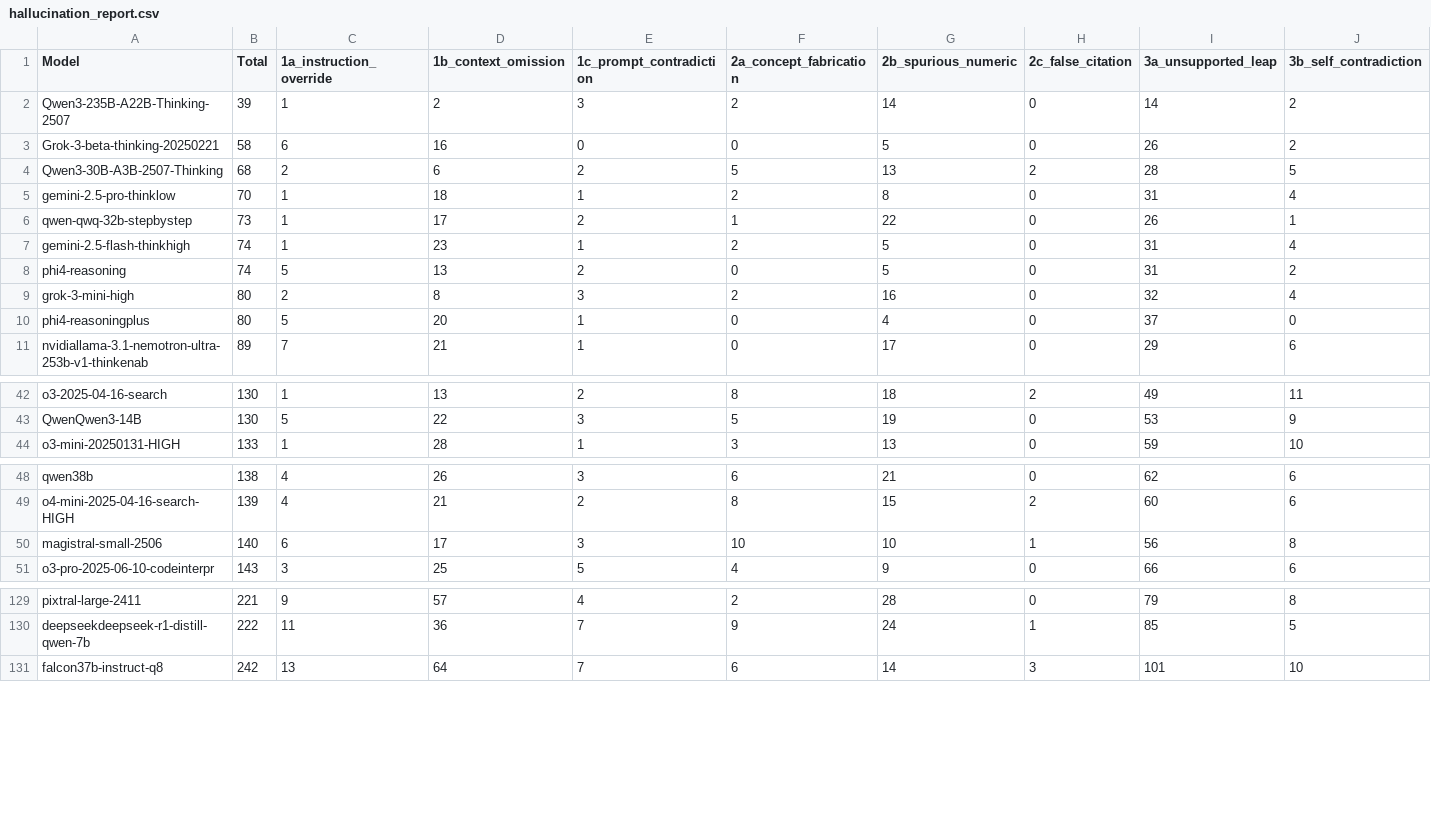
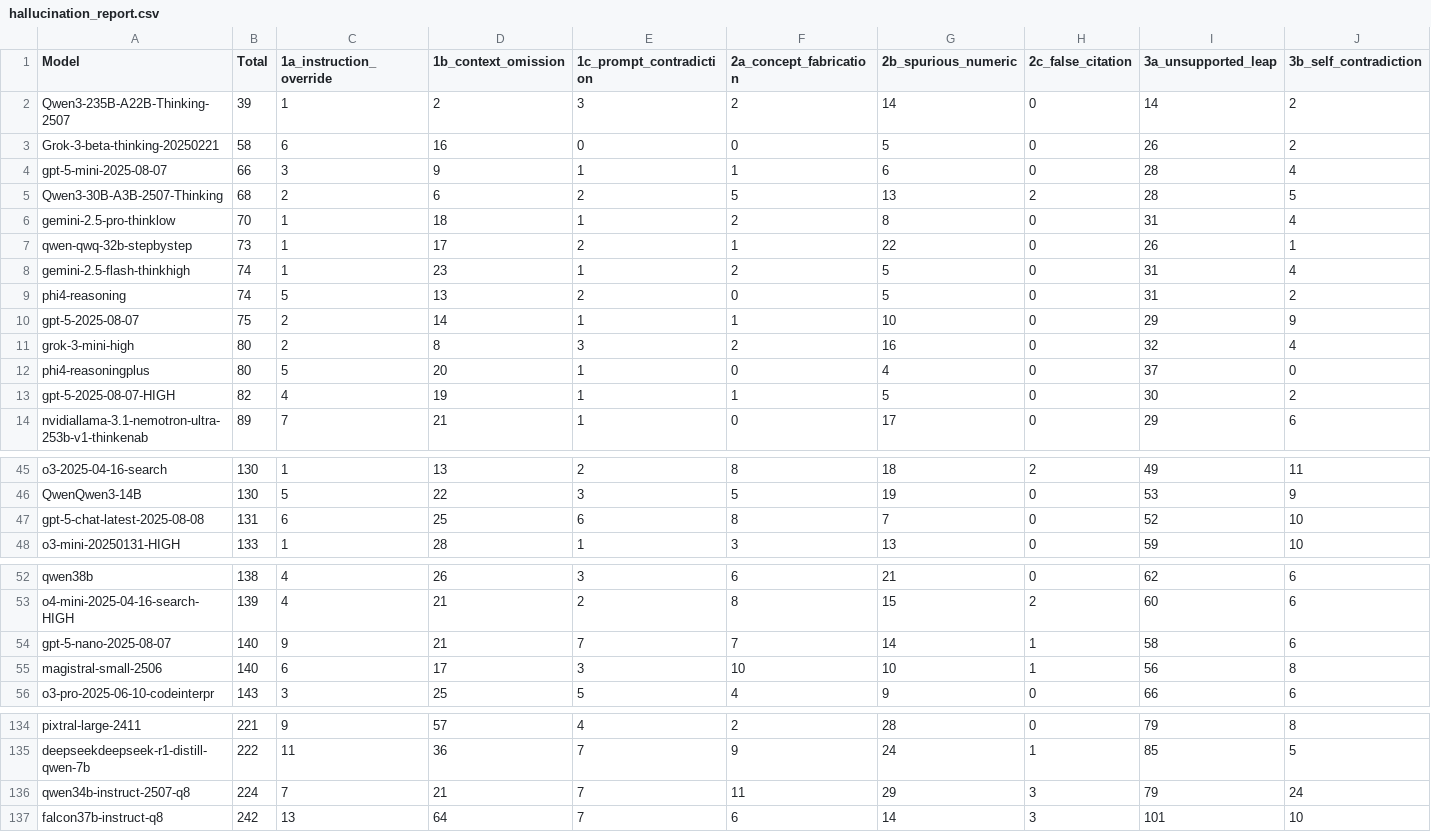
Before and after one commit to fit-alessandro-berti/pm-llm-benchmark, a CSV file: hallucinations/hallucination_report.csv, drawn as a sheet; only a part is shown, gaps mark what is left out; rows hold the shown columns only; the diff names each change by its address in the sheet, - before the commit and + after, or states it on an @@ line.

Commit message:
updated hallucination report2

```diff
--- a/hallucinations/hallucination_report.csv
+++ b/hallucinations/hallucination_report.csv
+row 4: gpt-5-mini-2025-08-07 | 66 | 3 | 9 | 1 | 1 | 6 | 0 | 28 | 4
+row 10: gpt-5-2025-08-07 | 75 | 2 | 14 | 1 | 1 | 10 | 0 | 29 | 9
+row 13: gpt-5-2025-08-07-HIGH | 82 | 4 | 19 | 1 | 1 | 5 | 0 | 30 | 2
+row 47: gpt-5-chat-latest-2025-08-08 | 131 | 6 | 25 | 6 | 8 | 7 | 0 | 52 | 10
+row 54: gpt-5-nano-2025-08-07 | 140 | 9 | 21 | 7 | 7 | 14 | 1 | 58 | 6
+row 136: qwen34b-instruct-2507-q8 | 224 | 7 | 21 | 7 | 11 | 29 | 3 | 79 | 24
```
Also changed, not shown: hallucinations/hallucination_report_category1.csv, hallucinations/hallucination_report_category2.csv, 3 other files.
